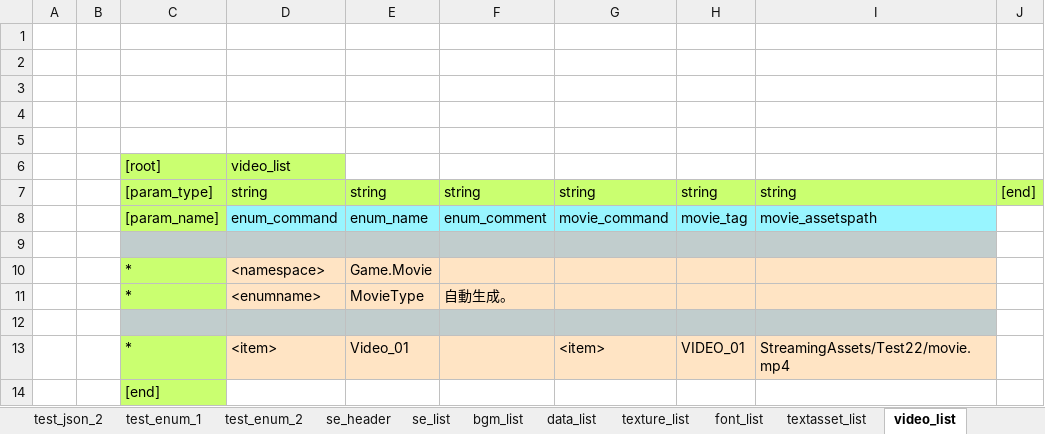
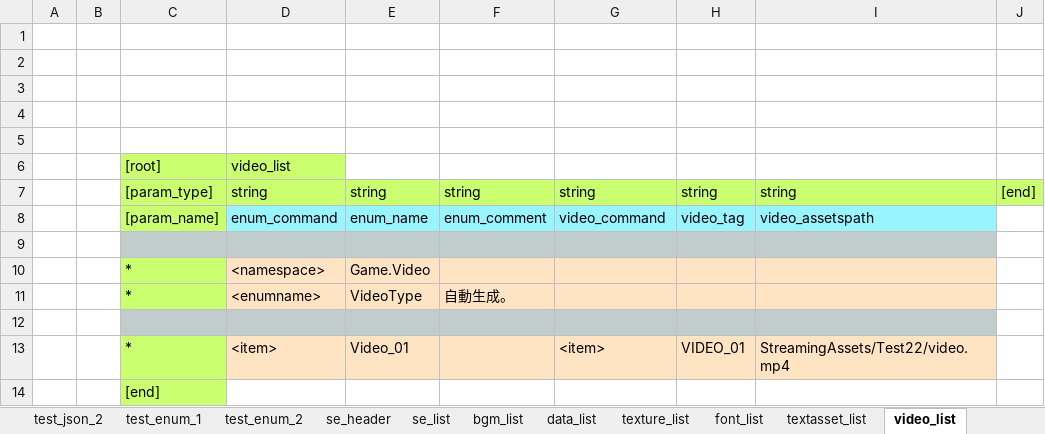
Before and after one commit to bluebackblue/fee_project, an Excel workbook: unity_2020_1/Assets/Editor/data/excel.xlsx, sheet video_list, drawn as a sheet; values as stored, in another font and other column widths than the file's, no borders; the diff names each change by its address in the sheet, - before the commit and + after, or states it on an @@ line.

```diff
--- a/unity_2020_1/Assets/Editor/data/excel.xlsx (sheet video_list)
+++ b/unity_2020_1/Assets/Editor/data/excel.xlsx (sheet video_list)
-G8: movie_command
+G8: video_command
-H8: movie_tag
+H8: video_tag
-I8: movie_assetspath
+I8: video_assetspath
-E10: Game.Movie
+E10: Game.Video
-E11: MovieType
+E11: VideoType
-I13: StreamingAssets/Test22/movie.mp4
+I13: StreamingAssets/Test22/video.mp4
```
Also changed, not shown: sheet convert, unity_2019_2/Assets/Editor/data/excel.xlsx, 39 other files.
